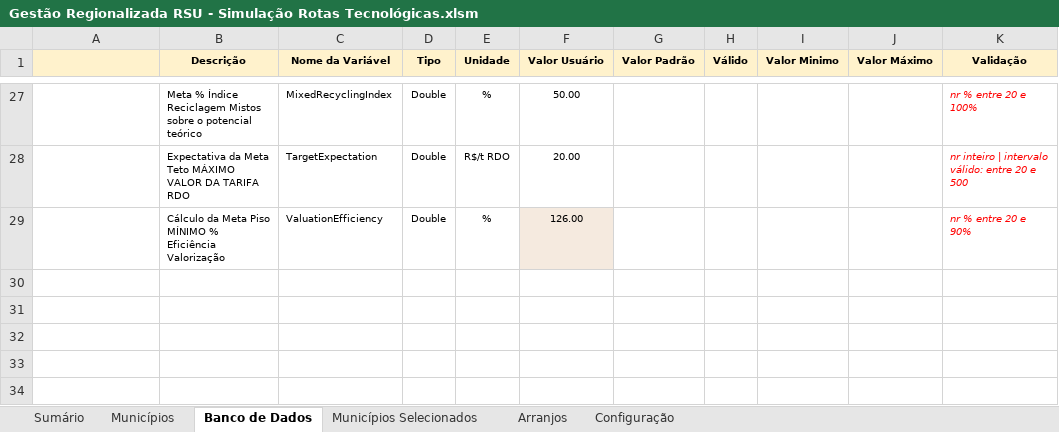
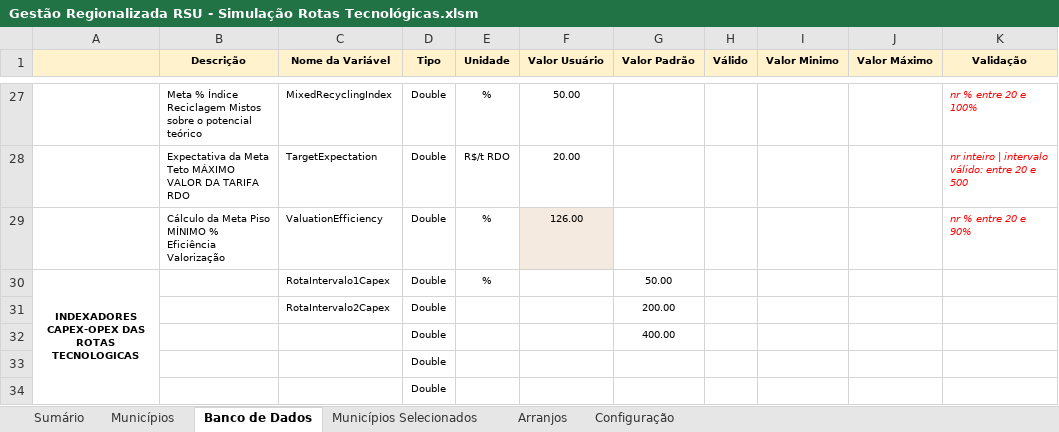
Before and after one commit to cristiansimioni/gestaoregionalizadarsu, an Excel workbook: Gestão Regionalizada RSU - Simulação Rotas Tecnológicas.xlsm, sheet Banco de Dados, drawn as a sheet; only a part is shown, gaps mark what is left out; values as stored, in another font and other column widths than the file's, no borders; the diff names each change by its address in the sheet, - before the commit and + after, or states it on an @@ line.

Commit message:
Add index for CAPEX/OPEX

```diff
--- a/Gestão Regionalizada RSU - Simulação Rotas Tecnológicas.xlsm (sheet Banco de Dados)
+++ b/Gestão Regionalizada RSU - Simulação Rotas Tecnológicas.xlsm (sheet Banco de Dados)
+row 30: INDEXADORES CAPEX-OPEX DAS ROTAS TECNOLOGICAS |  | RotaIntervalo1Capex | Double | % |  | 50.00
+row 31:  |  | RotaIntervalo2Capex | Double |  |  | 200.00
+row 32:  |  |  | Double |  |  | 400.00
+row 33:  |  |  | Double
+row 34:  |  |  | Double
```
Also changed, not shown: charts or pictures.
